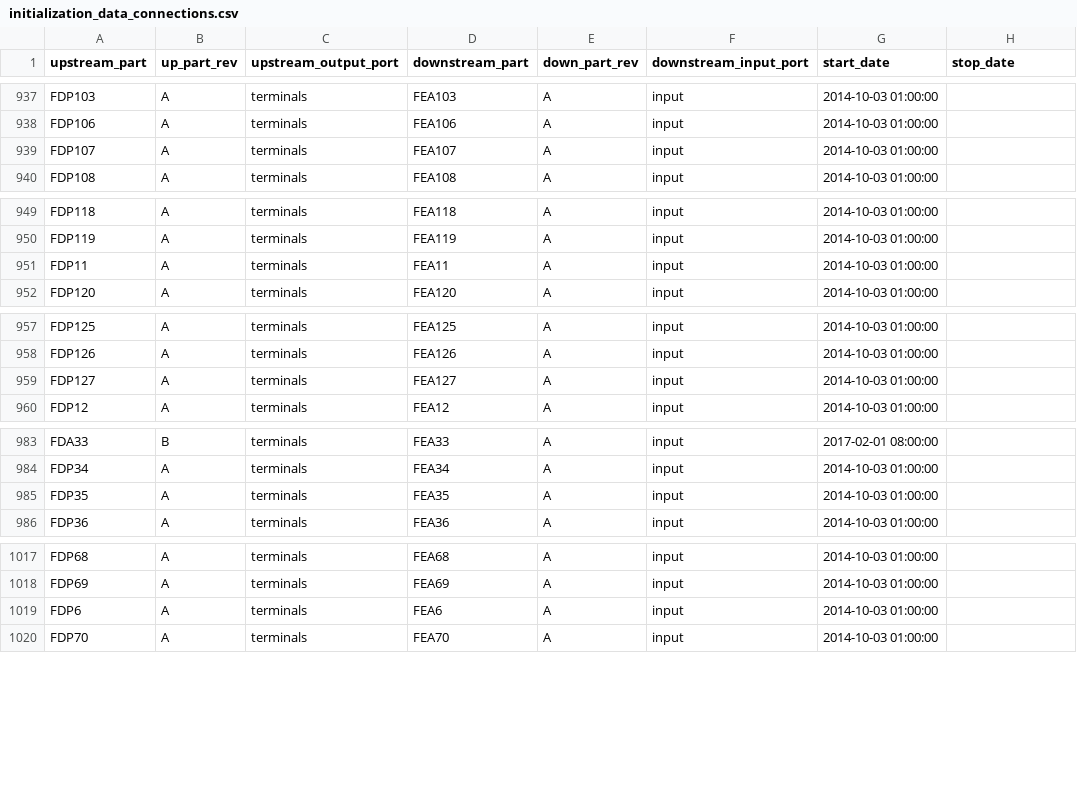
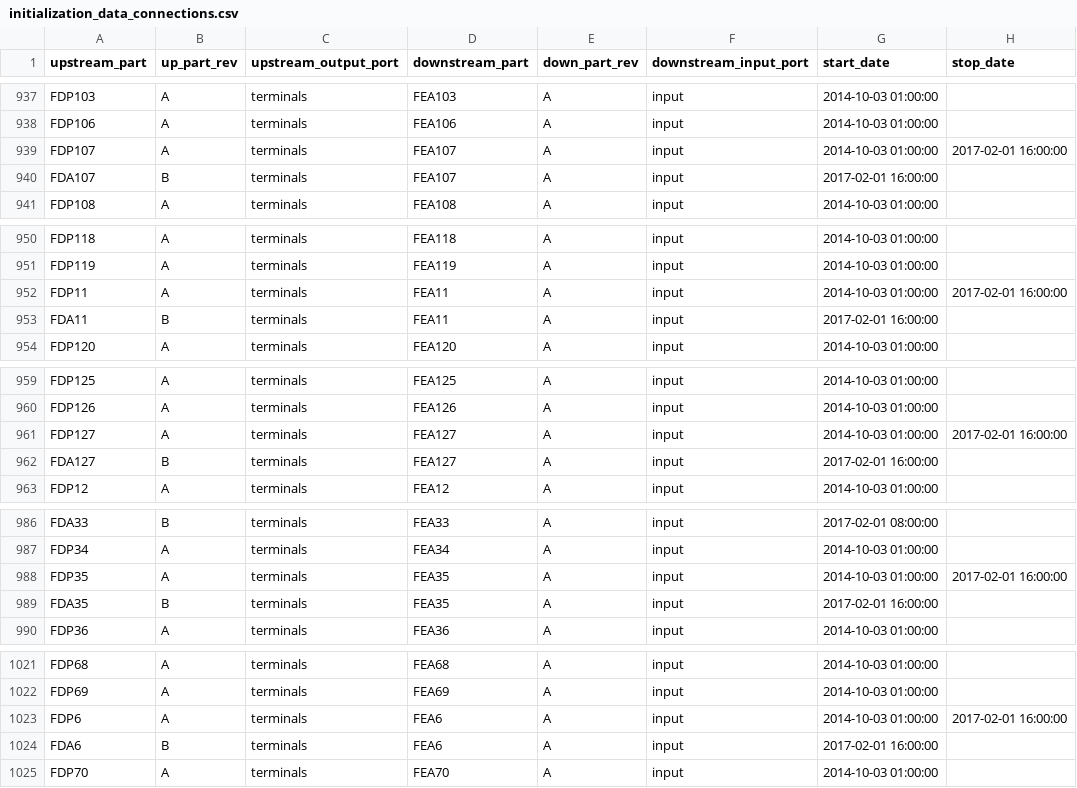
Before and after one commit to HERA-Team/hera_mc, a CSV file: hera_mc/data/initialization_data_connections.csv, drawn as a sheet; only a part is shown, gaps mark what is left out; the diff covers the shown part only.

```diff
--- a/hera_mc/data/initialization_data_connections.csv
+++ b/hera_mc/data/initialization_data_connections.csv
@@ -938,3 +938,4 @@ FDP103,A,terminals,FEA103,A,input,2014-10-03 01:00:00,
 FDP106,A,terminals,FEA106,A,input,2014-10-03 01:00:00,
-FDP107,A,terminals,FEA107,A,input,2014-10-03 01:00:00,
+FDP107,A,terminals,FEA107,A,input,2014-10-03 01:00:00,2017-02-01 16:00:00
+FDA107,B,terminals,FEA107,A,input,2017-02-01 16:00:00,
 FDP108,A,terminals,FEA108,A,input,2014-10-03 01:00:00,
@@ -950,3 +951,4 @@ FDP118,A,terminals,FEA118,A,input,2014-10-03 01:00:00,
 FDP119,A,terminals,FEA119,A,input,2014-10-03 01:00:00,
-FDP11,A,terminals,FEA11,A,input,2014-10-03 01:00:00,
+FDP11,A,terminals,FEA11,A,input,2014-10-03 01:00:00,2017-02-01 16:00:00
+FDA11,B,terminals,FEA11,A,input,2017-02-01 16:00:00,
 FDP120,A,terminals,FEA120,A,input,2014-10-03 01:00:00,
@@ -958,3 +960,4 @@ FDP125,A,terminals,FEA125,A,input,2014-10-03 01:00:00,
 FDP126,A,terminals,FEA126,A,input,2014-10-03 01:00:00,
-FDP127,A,terminals,FEA127,A,input,2014-10-03 01:00:00,
+FDP127,A,terminals,FEA127,A,input,2014-10-03 01:00:00,2017-02-01 16:00:00
+FDA127,B,terminals,FEA127,A,input,2017-02-01 16:00:00,
 FDP12,A,terminals,FEA12,A,input,2014-10-03 01:00:00,
@@ -984,3 +987,4 @@ FDA33,B,terminals,FEA33,A,input,2017-02-01 08:00:00
 FDP34,A,terminals,FEA34,A,input,2014-10-03 01:00:00,
-FDP35,A,terminals,FEA35,A,input,2014-10-03 01:00:00,
+FDP35,A,terminals,FEA35,A,input,2014-10-03 01:00:00,2017-02-01 16:00:00
+FDA35,B,terminals,FEA35,A,input,2017-02-01 16:00:00,
 FDP36,A,terminals,FEA36,A,input,2014-10-03 01:00:00,
@@ -1018,3 +1022,4 @@ FDP68,A,terminals,FEA68,A,input,2014-10-03 01:00:00,
 FDP69,A,terminals,FEA69,A,input,2014-10-03 01:00:00,
-FDP6,A,terminals,FEA6,A,input,2014-10-03 01:00:00,
+FDP6,A,terminals,FEA6,A,input,2014-10-03 01:00:00,2017-02-01 16:00:00
+FDA6,B,terminals,FEA6,A,input,2017-02-01 16:00:00,
 FDP70,A,terminals,FEA70,A,input,2014-10-03 01:00:00,
```
Also changed, not shown: 10 edited cells elsewhere in this file, hera_mc/data/initialization_data_parts_paper.csv, 2 other files.
